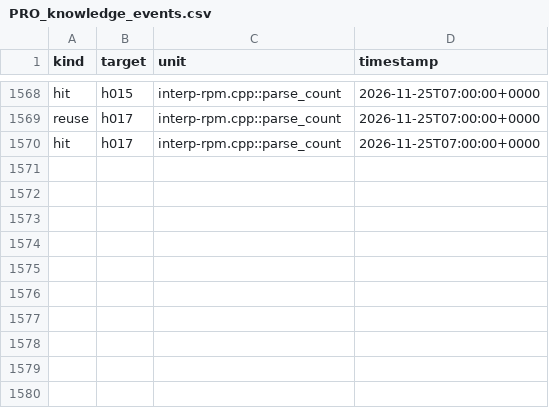
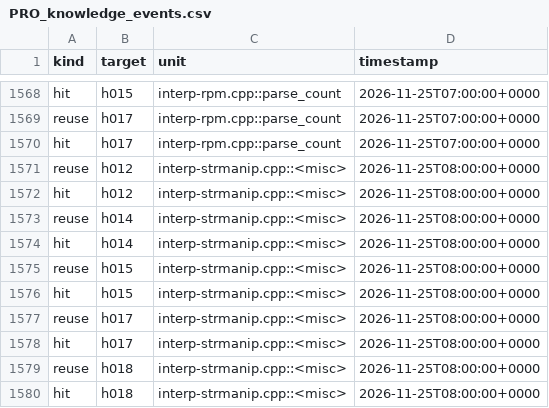
Before and after one commit to mjandrews1/mumps-research, a CSV file: wp2/logs/PRO_knowledge_events.csv, drawn as a sheet; only a part is shown, gaps mark what is left out; the diff names each change by its address in the sheet, - before the commit and + after, or states it on an @@ line.

Commit message:
B5 unit 136 (interp-strmanip.cpp::<misc>): the strmanip residue - strcatx and lpad REAL BODIES resolving two mis-tagged stubs (MdhStubs strcatx owner corrected: libmpscpp.cpp only calls it, strmanip defines it; InterpStubs lpad rides the misc chunk under the 15-LOC threshold); MSVC ifdef rindex resolves to the EXCLUDED arm (roster comment only); strcatx overrun UB quantized, lpad k<=0 leaves strout untouched (vendor quirk); rebinds: InterpSysfuncMisc + mdh/Input; ev +10, journal +1

```diff
--- a/wp2/logs/PRO_knowledge_events.csv
+++ b/wp2/logs/PRO_knowledge_events.csv
+row 1571: reuse | h012 | interp-strmanip.cpp::<misc> | 2026-11-25T08:00:00+0000
+row 1572: hit | h012 | interp-strmanip.cpp::<misc> | 2026-11-25T08:00:00+0000
+row 1573: reuse | h014 | interp-strmanip.cpp::<misc> | 2026-11-25T08:00:00+0000
+row 1574: hit | h014 | interp-strmanip.cpp::<misc> | 2026-11-25T08:00:00+0000
+row 1575: reuse | h015 | interp-strmanip.cpp::<misc> | 2026-11-25T08:00:00+0000
+row 1576: hit | h015 | interp-strmanip.cpp::<misc> | 2026-11-25T08:00:00+0000
+row 1577: reuse | h017 | interp-strmanip.cpp::<misc> | 2026-11-25T08:00:00+0000
+row 1578: hit | h017 | interp-strmanip.cpp::<misc> | 2026-11-25T08:00:00+0000
+row 1579: reuse | h018 | interp-strmanip.cpp::<misc> | 2026-11-25T08:00:00+0000
+row 1580: hit | h018 | interp-strmanip.cpp::<misc> | 2026-11-25T08:00:00+0000
```
Also changed, not shown: 6 other files.
